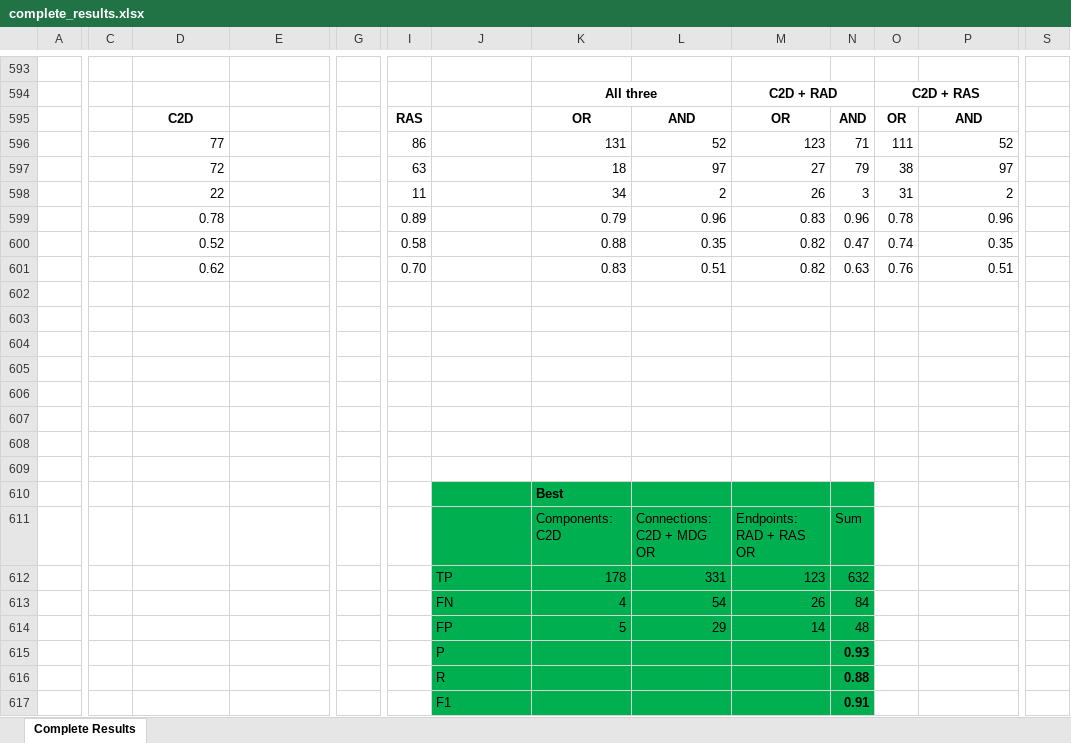
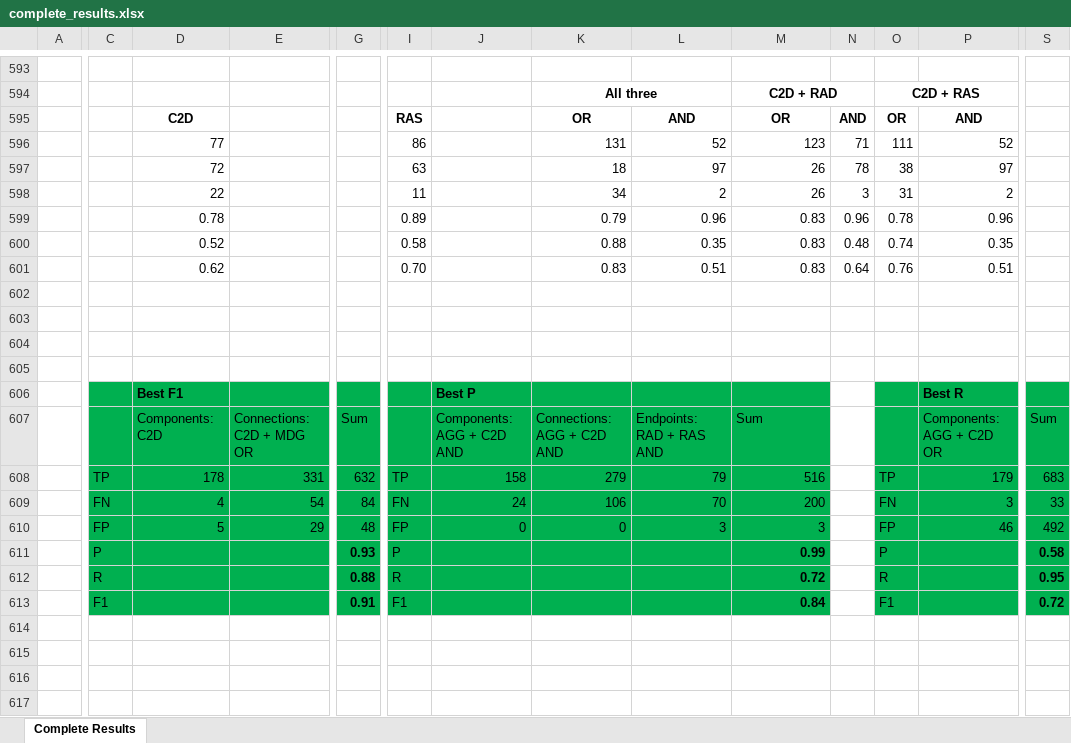
Before and after one commit to M3SOulu/EMSE2025SAR-Replication, an Excel workbook: merged_results/complete_results.xlsx, sheet Complete Results, drawn as a sheet; only a part is shown, gaps mark what is left out; values as stored, in another font and other column widths than the file's, no borders; conditional formats not drawn; removed rows and columns are numbered as before the commit, all else as after; rows hold the shown columns only; the diff covers the shown part only; the diff names each change by its address in the sheet, - before the commit and + after, or states it on an @@ line.

Commit message:
fix: parsing error in metric calculation

```diff
--- a/merged_results/complete_results.xlsx (sheet Complete Results)
+++ b/merged_results/complete_results.xlsx (sheet Complete Results)
-M597: 27
+M597: 26
-N597: 79
+N597: 78
-M600:M601: 0.82
+M600:M601: 0.83
-N600: 0.47
+N600: 0.48
-N601: 0.63
+N601: 0.64
-C606:G609 fill: none
+C606:G609 fill: #00B050
-row 606: (empty)
+row 606:  |  | Best F1 |  |  |  | Best P |  |  |  |  |  | Best R
-I606:M609 fill: none
+I606:M609 fill: #00B050
-O606:S609 fill: none
+O606:S609 fill: #00B050
-row 607: (empty)
+row 607:  |  | Components: C2D | Connections: C2D + MDG OR | Sum |  | Components: AGG + C2D AND | Connections: AGG + C2D AND | Endpoints: RAD + RAS AND | Sum |  |  | Components: AGG + C2D OR | Sum
-row 608: (empty)
+row 608:  | TP | 178 | 331 | 632 | TP | 158 | 279 | 79 | 516 |  | TP | 179 | 683
-row 609: (empty)
+row 609:  | FN | 4 | 54 | 84 | FN | 24 | 106 | 70 | 200 |  | FN | 3 | 33
-row 610:  |  |  |  |  |  |  | Best
-row 611:  |  |  |  |  |  |  | Components: C2D | Connections: C2D + MDG OR | Endpoints: RAD + RAS OR | Sum
-row 612:  |  |  |  |  |  | TP | 178 | 331 | 123 | 632
-row 613:  |  |  |  |  |  | FN | 4 | 54 | 26 | 84
-row 614:  |  |  |  |  |  | FP | 5 | 29 | 14 | 48
-row 615:  |  |  |  |  |  | P |  |  |  | 0.93
-row 616:  |  |  |  |  |  | R |  |  |  | 0.88
-row 617:  |  |  |  |  |  | F1 |  |  |  | 0.91
+row 610:  | FP | 5 | 29 | 48 | FP | 0 | 0 | 3 | 3 |  | FP | 46 | 492
+row 611:  | P |  |  | 0.93 | P |  |  |  | 0.99 |  | P |  | 0.58
+row 612:  | R |  |  | 0.88 | R |  |  |  | 0.72 |  | R |  | 0.95
+row 613:  | F1 |  |  | 0.91 | F1 |  |  |  | 0.84 |  | F1 |  | 0.72
```
Also changed, not shown: cell formats elsewhere in this sheet.
